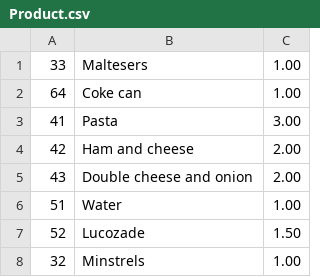
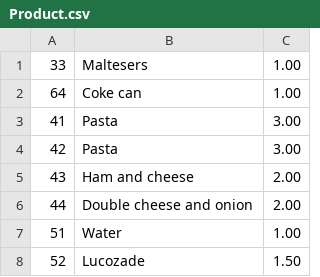
Before and after one commit to disenCoughlan/CollegeWork, a CSV file: Product.csv, drawn as a sheet; only a part is shown; the shorter side is filled out with more unchanged rows; the diff covers the shown part only.

```diff
--- a/Product.csv
+++ b/Product.csv
@@ -3,4 +3,5 @@
 41,Pasta,3.00
-42,Ham and cheese,2.00
-43,Double cheese and onion,2.00
+42,Pasta,3.00
+43,Ham and cheese,2.00
+44,Double cheese and onion,2.00
 51,Water,1.00
```
Also changed, not shown: 23 added rows elsewhere in this file, 1 other file.
